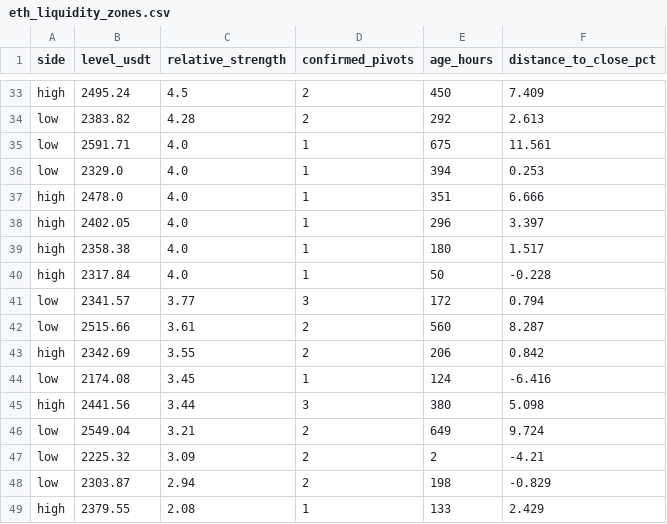
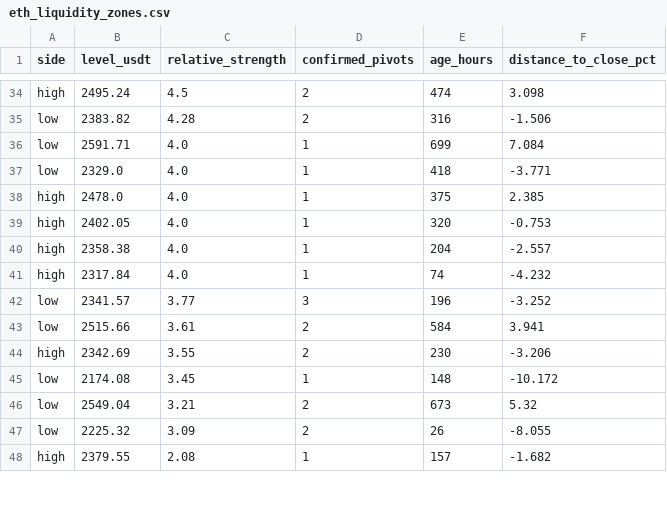
Before and after one commit to VulpreS/Deltarsi1, a CSV file: reports/eth_liquidity_zones.csv, drawn as a sheet; only a part is shown, gaps mark what is left out; removed rows and columns are numbered as before the commit, all else as after; the diff covers the shown part only; the diff names each change by its address in the sheet, - before the commit and + after, or states it on an @@ line.

```diff
--- a/reports/eth_liquidity_zones.csv
+++ b/reports/eth_liquidity_zones.csv
-E34 (age_hours): 450
+E34 (age_hours): 474
-F34 (distance_to_close_pct): 7.409
+F34 (distance_to_close_pct): 3.098
-E35 (age_hours): 292
+E35 (age_hours): 316
-F35 (distance_to_close_pct): 2.613
+F35 (distance_to_close_pct): -1.506
-E36 (age_hours): 675
+E36 (age_hours): 699
-F36 (distance_to_close_pct): 11.561
+F36 (distance_to_close_pct): 7.084
-E37 (age_hours): 394
+E37 (age_hours): 418
-F37 (distance_to_close_pct): 0.253
+F37 (distance_to_close_pct): -3.771
-E38 (age_hours): 351
+E38 (age_hours): 375
-F38 (distance_to_close_pct): 6.666
+F38 (distance_to_close_pct): 2.385
-E39 (age_hours): 296
+E39 (age_hours): 320
-F39 (distance_to_close_pct): 3.397
+F39 (distance_to_close_pct): -0.753
-E40 (age_hours): 180
+E40 (age_hours): 204
-F40 (distance_to_close_pct): 1.517
+F40 (distance_to_close_pct): -2.557
-E41 (age_hours): 50
+E41 (age_hours): 74
-F41 (distance_to_close_pct): -0.228
+F41 (distance_to_close_pct): -4.232
-E42 (age_hours): 172
+E42 (age_hours): 196
-F42 (distance_to_close_pct): 0.794
+F42 (distance_to_close_pct): -3.252
-E43 (age_hours): 560
+E43 (age_hours): 584
-F43 (distance_to_close_pct): 8.287
+F43 (distance_to_close_pct): 3.941
-E44 (age_hours): 206
+E44 (age_hours): 230
-F44 (distance_to_close_pct): 0.842
+F44 (distance_to_close_pct): -3.206
-E45 (age_hours): 124
+E45 (age_hours): 148
-F45 (distance_to_close_pct): -6.416
+F45 (distance_to_close_pct): -10.172
-row 45: high | 2441.56 | 3.44 | 3 | 380 | 5.098
-E46 (age_hours): 649
+E46 (age_hours): 673
-F46 (distance_to_close_pct): 9.724
+F46 (distance_to_close_pct): 5.32
-E47 (age_hours): 2
+E47 (age_hours): 26
-F47 (distance_to_close_pct): -4.21
+F47 (distance_to_close_pct): -8.055
-row 48: low | 2303.87 | 2.94 | 2 | 198 | -0.829
-E48 (age_hours): 133
+E48 (age_hours): 157
-F48 (distance_to_close_pct): 2.429
+F48 (distance_to_close_pct): -1.682
```
Also changed, not shown: 4 added rows, 2 removed rows and 70 edited cells elsewhere in this file, data/ETHUSDT_1h.csv, 4 other files.
